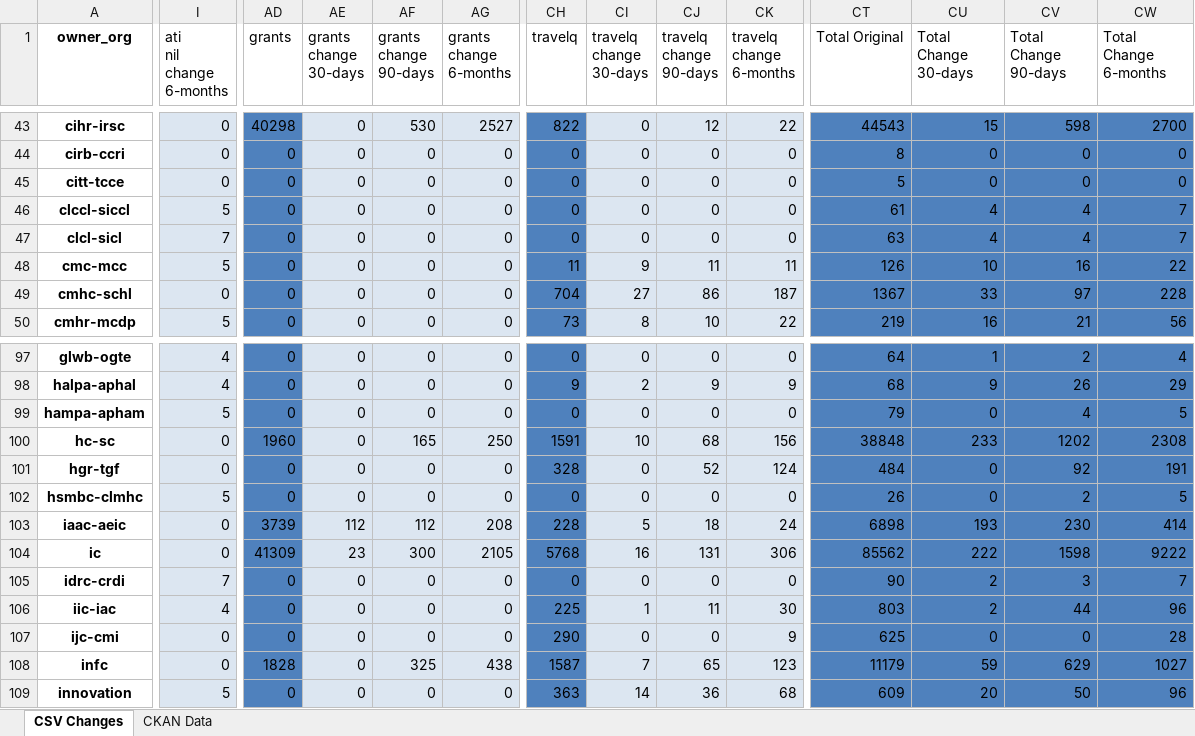
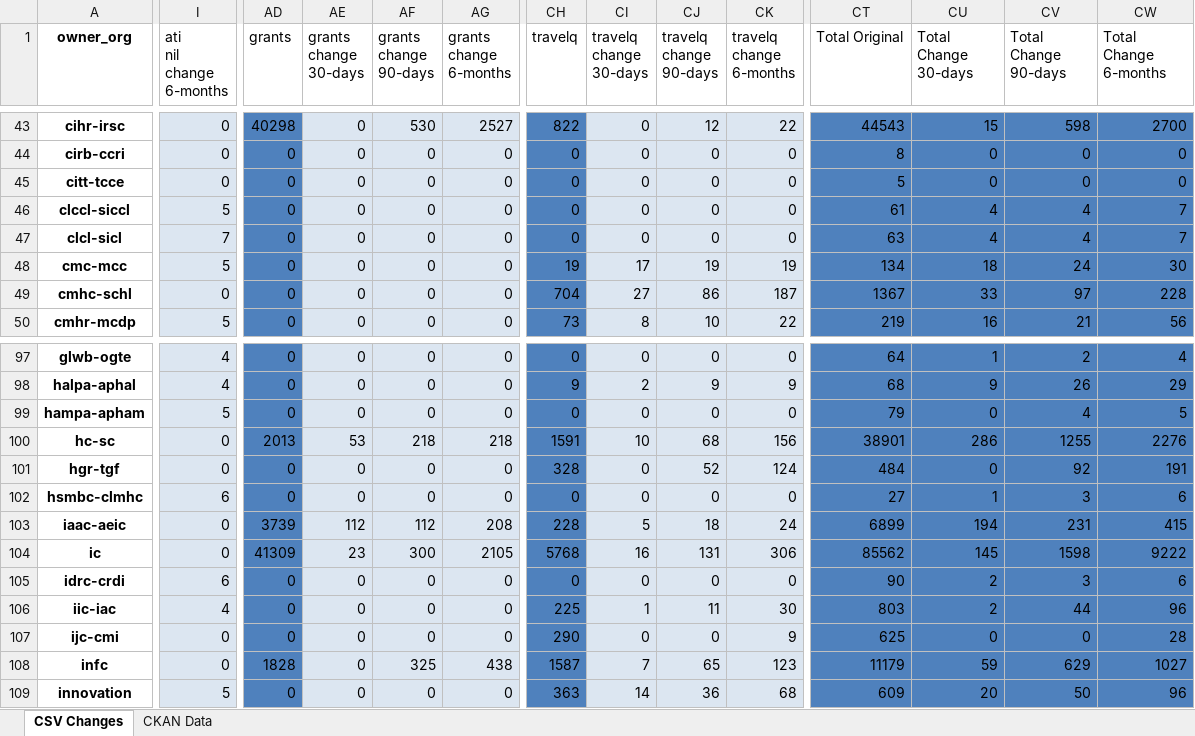
Before and after one commit to PatLittle/analytics-corporate-reporting, an Excel workbook: PD_CHANGES_RPT/PD_Activity.xlsx, sheet CSV Changes, drawn as a sheet; only a part is shown, gaps mark what is left out; values as stored, in another font and other column widths than the file's, no borders; the diff covers the shown part only; the diff names each change by its address in the sheet, - before the commit and + after, or states it on an @@ line.

```diff
--- a/PD_CHANGES_RPT/PD_Activity.xlsx (sheet CSV Changes)
+++ b/PD_CHANGES_RPT/PD_Activity.xlsx (sheet CSV Changes)
-CH48 (travelq): 11
+CH48 (travelq): 19
-CI48 (travelq change 30-days): 9
+CI48 (travelq change 30-days): 17
-CJ48 (travelq change 90-days): 11
+CJ48 (travelq change 90-days): 19
-CK48 (travelq change 6-months): 11
+CK48 (travelq change 6-months): 19
-CT48 (Total Original): 126
+CT48 (Total Original): 134
-CU48 (Total Change 30-days): 10
+CU48 (Total Change 30-days): 18
-CV48 (Total Change 90-days): 16
+CV48 (Total Change 90-days): 24
-CW48 (Total Change 6-months): 22
+CW48 (Total Change 6-months): 30
-AD100 (grants): 1960
+AD100 (grants): 2013
-AE100 (grants change 30-days): 0
+AE100 (grants change 30-days): 53
-AF100 (grants change 90-days): 165
+AF100 (grants change 90-days): 218
-AG100 (grants change 6-months): 250
+AG100 (grants change 6-months): 218
-CT100 (Total Original): 38848
+CT100 (Total Original): 38901
-CU100 (Total Change 30-days): 233
+CU100 (Total Change 30-days): 286
-CV100 (Total Change 90-days): 1202
+CV100 (Total Change 90-days): 1255
-CW100 (Total Change 6-months): 2308
+CW100 (Total Change 6-months): 2276
-I102 (ati nil change 6-months): 5
+I102 (ati nil change 6-months): 6
-CT102 (Total Original): 26
+CT102 (Total Original): 27
-CU102 (Total Change 30-days): 0
+CU102 (Total Change 30-days): 1
-CV102 (Total Change 90-days): 2
+CV102 (Total Change 90-days): 3
-CW102 (Total Change 6-months): 5
+CW102 (Total Change 6-months): 6
-CT103 (Total Original): 6898
+CT103 (Total Original): 6899
-CU103 (Total Change 30-days): 193
+CU103 (Total Change 30-days): 194
-CV103 (Total Change 90-days): 230
+CV103 (Total Change 90-days): 231
-CW103 (Total Change 6-months): 414
+CW103 (Total Change 6-months): 415
-CU104 (Total Change 30-days): 222
+CU104 (Total Change 30-days): 145
-I105 (ati nil change 6-months): 7
+I105 (ati nil change 6-months): 6
-CW105 (Total Change 6-months): 7
+CW105 (Total Change 6-months): 6
```
Also changed, not shown: 268 edited cells elsewhere in this sheet, sheet CKAN Data, 2 other files.
